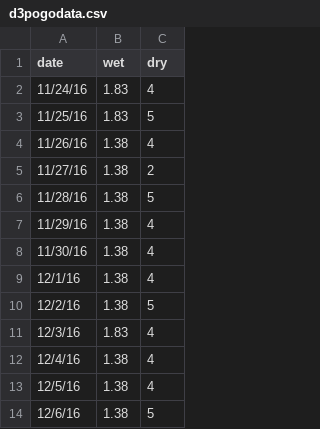
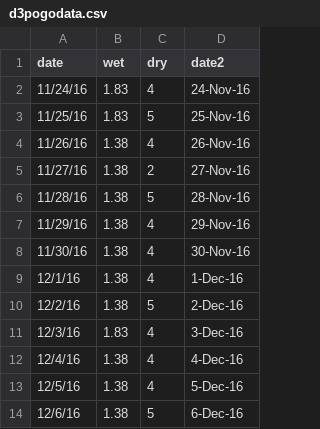
Before and after one commit to hamavid/hamavid, a CSV file: public/hannah/blog/pogoviz/d3pogodata.csv, drawn as a sheet; only a part is shown; the diff names each change by its address in the sheet, - before the commit and + after, or states it on an @@ line.

```diff
--- a/public/hannah/blog/pogoviz/d3pogodata.csv
+++ b/public/hannah/blog/pogoviz/d3pogodata.csv
+column D (date2), rows 2-14: 24-Nov-16 | 25-Nov-16 | 26-Nov-16 | 27-Nov-16 | 28-Nov-16 | 29-Nov-16 | 30-Nov-16 | 1-Dec-16 | 2-Dec-16 | 3-Dec-16 | 4-Dec-16 | 5-Dec-16 | 6-Dec-16
```
Also changed, not shown: src/hannah/blog/pogoviz/d3pogodata.csv, 58 other files.
